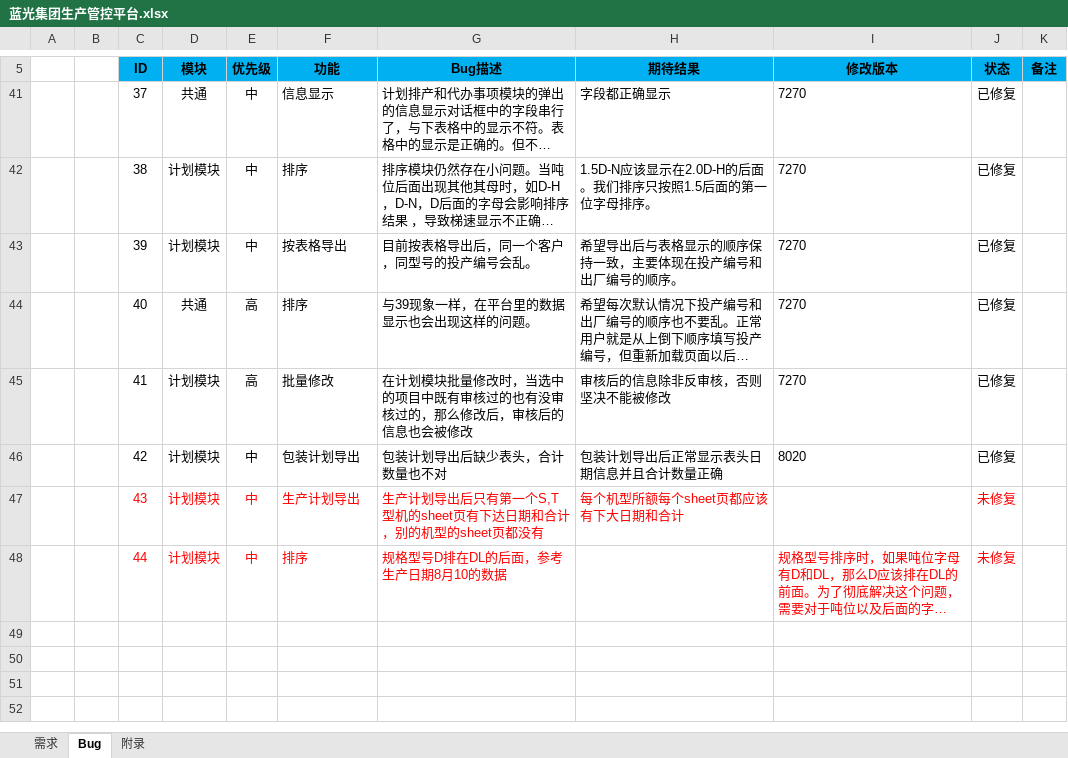
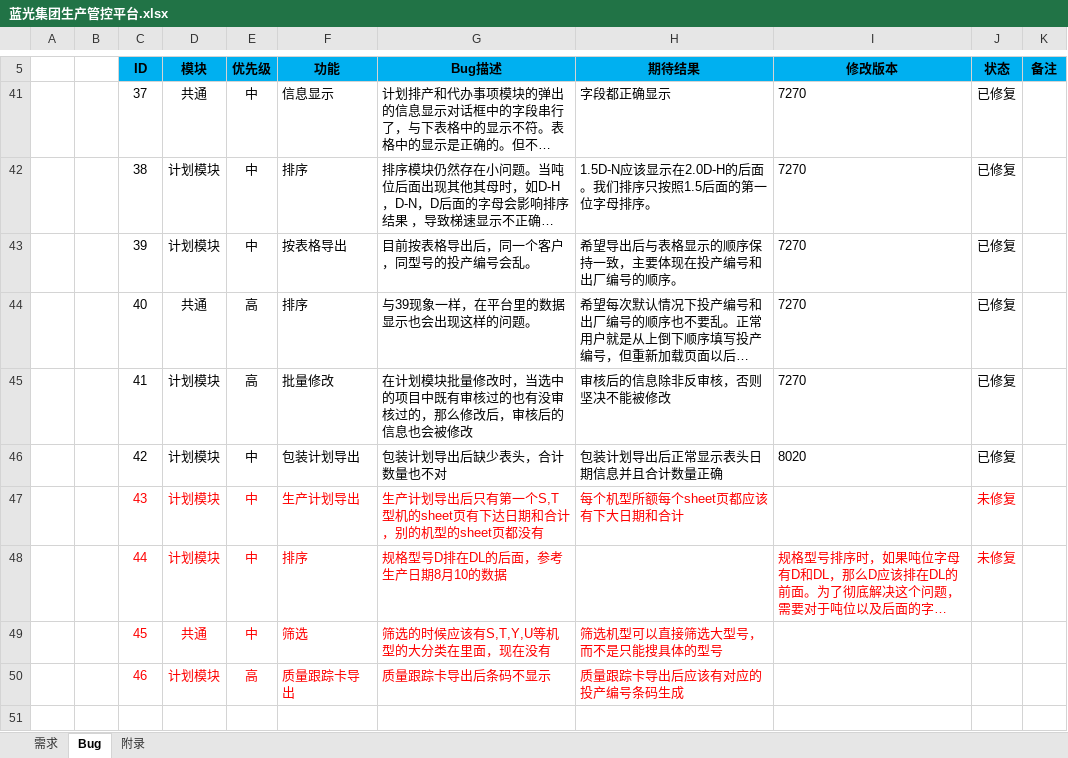
Before and after one commit to Patrick-Wang/BlueRay, an Excel workbook: Documentation/蓝光集团生产管控平台.xlsx, sheet Bug, drawn as a sheet; only a part is shown, gaps mark what is left out; long unchanged cells end in …; values as stored, in another font and other column widths than the file's, no borders; the diff names each change by its address in the sheet, - before the commit and + after, or states it on an @@ line.

Commit message:
更新Bug

```diff
--- a/Documentation/蓝光集团生产管控平台.xlsx (sheet Bug)
+++ b/Documentation/蓝光集团生产管控平台.xlsx (sheet Bug)
-row 49: (empty)
+row 49:  |  | 45 | 共通 | 中 | 筛选 | 筛选的时候应该有S,T,Y,U等机型的大分类在里面，现在没有 | 筛选机型可以直接筛选大型号，而不是只能搜具体的型号
-row 50: (empty)
+row 50:  |  | 46 | 计划模块 | 高 | 质量跟踪卡导出 | 质量跟踪卡导出后条码不显示 | 质量跟踪卡导出后应该有对应的投产编号条码生成
```
